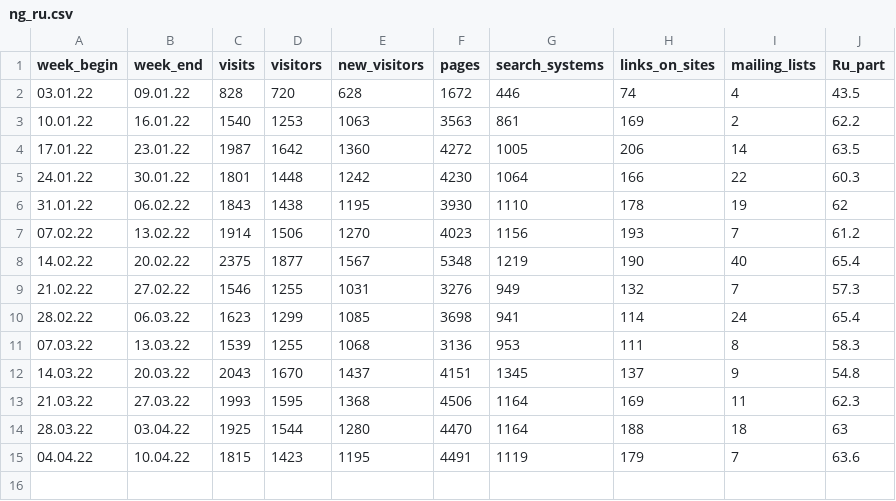
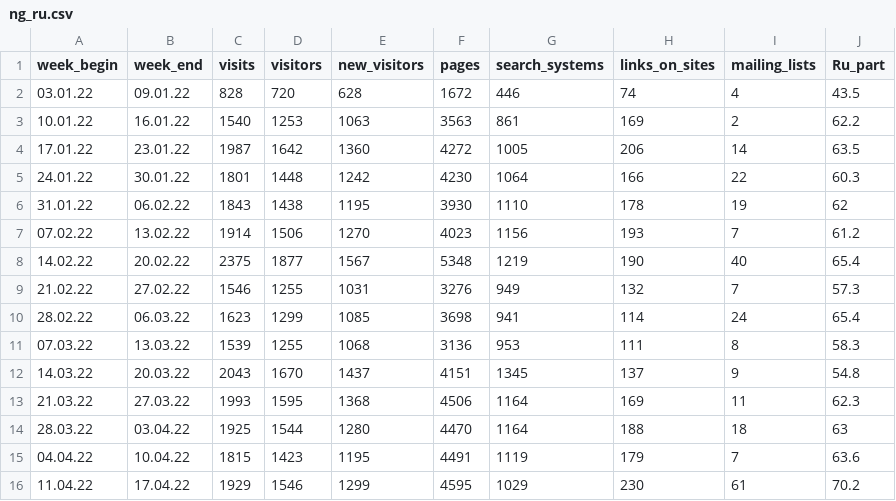
Before and after one commit to amgalieva/work, a CSV file: shiny_data/ng_ru.csv, drawn as a sheet; the diff names each change by its address in the sheet, - before the commit and + after, or states it on an @@ line.

Commit message:
weekly data added

```diff
--- a/shiny_data/ng_ru.csv
+++ b/shiny_data/ng_ru.csv
+row 16: 11.04.22 | 17.04.22 | 1929 | 1546 | 1299 | 4595 | 1029 | 230 | 61 | 70.2
```
Also changed, not shown: shiny_data/data_site.csv.
